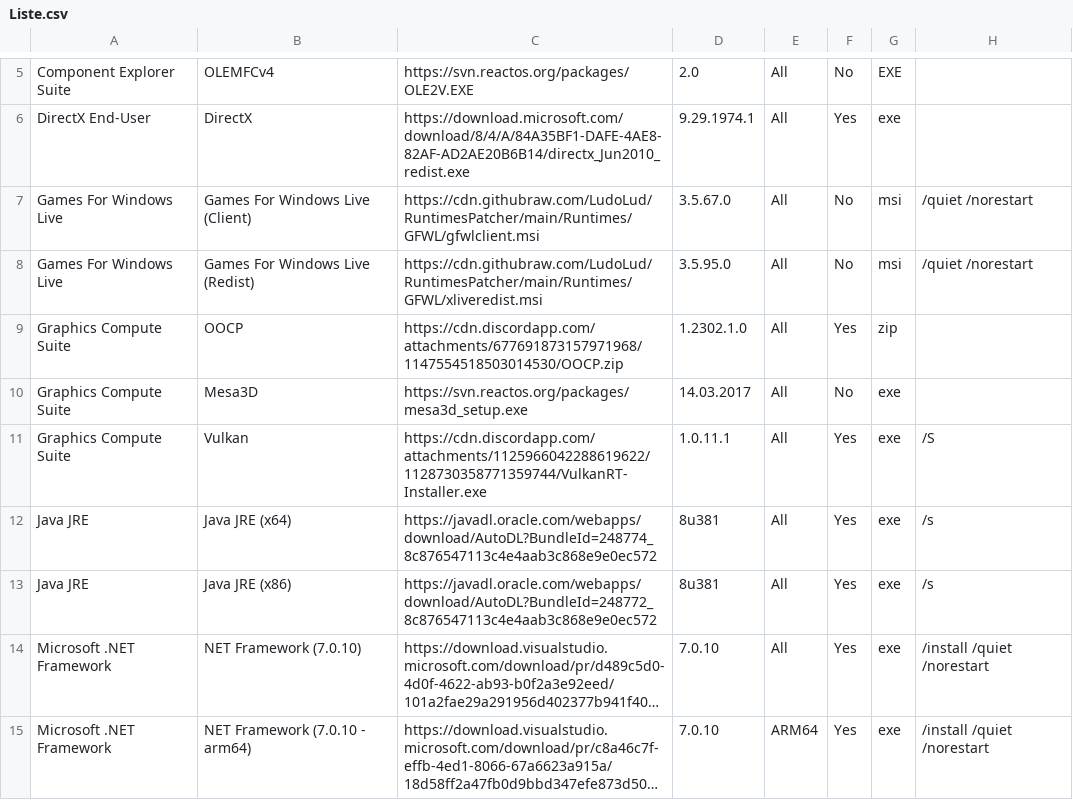
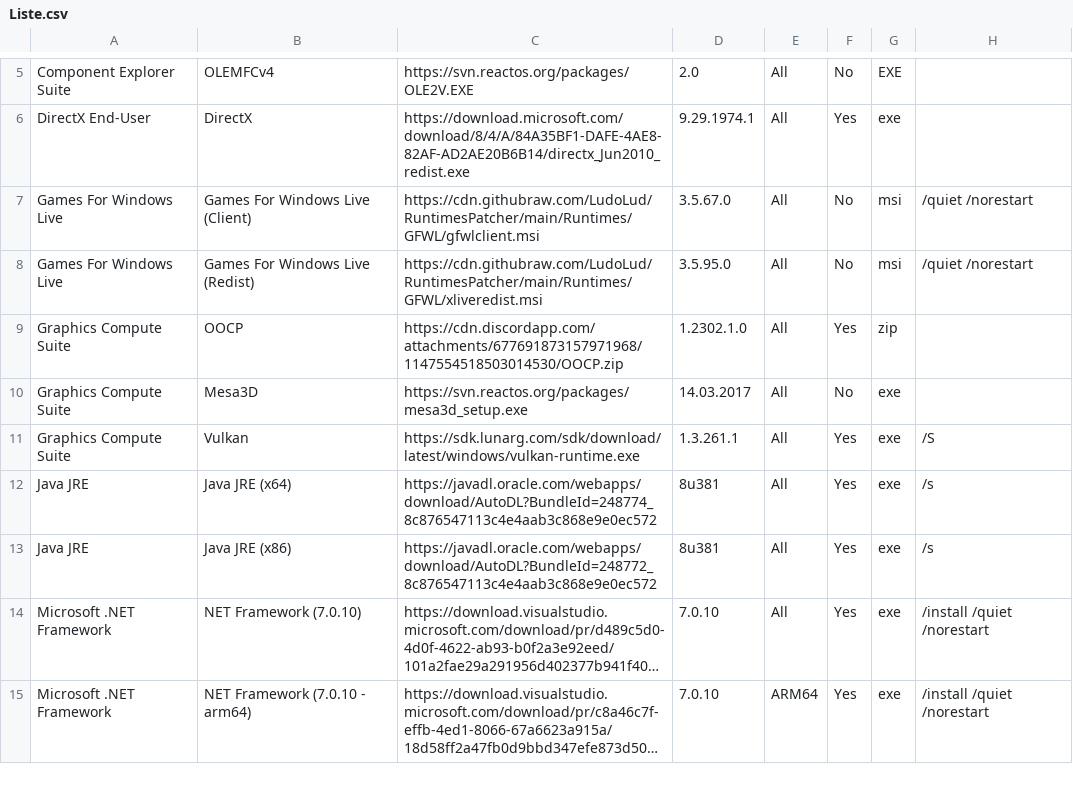
Before and after one commit to LudoLud/RuntimesPatcher, a CSV file: Liste.csv, drawn as a sheet; only a part is shown, gaps mark what is left out; long unchanged cells end in ….

Commit message:
Update Liste.csv

```diff
--- a/Liste.csv
+++ b/Liste.csv
@@ -10,3 +10,3 @@ Graphics Compute Suite,OOCP,https://cdn.discordapp.com/attachments/6776918731579
 Graphics Compute Suite,Mesa3D,https://svn.reactos.org/packages/mesa3d_setup.exe,14.03.2017,All,No,exe,
-Graphics Compute Suite,Vulkan,https://cdn.discordapp.com/attachments/1125966042288619622/1128730358771359744/VulkanRT-Installer.exe,1.0.11.1,All,Yes,exe,/S
+Graphics Compute Suite,Vulkan,https://sdk.lunarg.com/sdk/download/latest/windows/vulkan-runtime.exe,1.3.261.1,All,Yes,exe,/S
 Java JRE,Java JRE (x64),https://javadl.oracle.com/webapps/download/AutoDL?BundleId=248774_8c876547113c4e4aab3c868e9e0ec572,8u381,All,Yes,exe,/s
```
